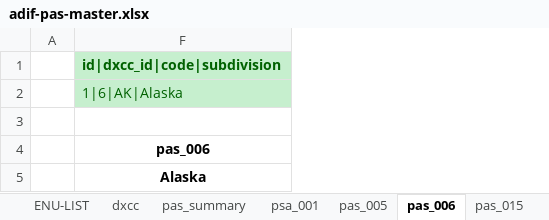
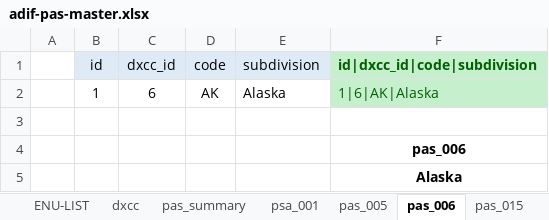
Before and after one commit to KI7MT/ards-tools, an Excel workbook: src/pgsql/adif-pas/adif-pas-master.xlsx, sheet pas_006, drawn as a sheet; values as stored, in another font and other column widths than the file's, no borders; the diff names each change by its address in the sheet, - before the commit and + after, or states it on an @@ line.

```diff
--- a/src/pgsql/adif-pas/adif-pas-master.xlsx (sheet pas_006)
+++ b/src/pgsql/adif-pas/adif-pas-master.xlsx (sheet pas_006)
@@ column B (id) unhidden, row 2: 1 @@
@@ column C (dxcc_id) unhidden, row 2: 6 @@
@@ column D (code) unhidden, row 2: AK @@
@@ column E (subdivision) unhidden, row 2: Alaska @@
```
Also changed, not shown: sheet pas_005, other sheet tabs, 4 other files.
